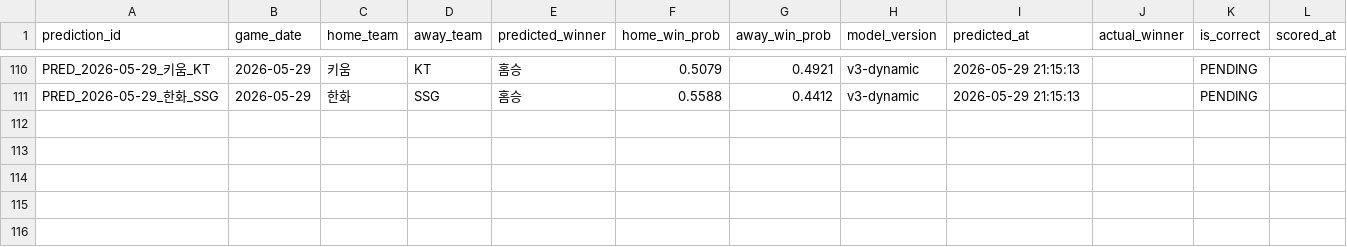
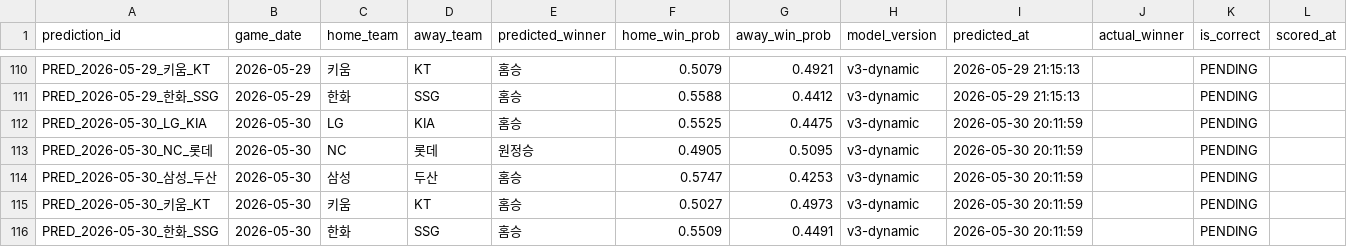
Before and after one commit to limanho001014-create/kbo-predictor-dynamic, a CSV file: data/predictions_log.csv, drawn as a sheet; only a part is shown, gaps mark what is left out.

```diff
--- a/data/predictions_log.csv
+++ b/data/predictions_log.csv
@@ -111 +111,6 @@ PRED_2026-05-29_키움_KT,2026-05-29,키움,KT,홈승,0.5079,0.4921,v3-dynamic,2
 PRED_2026-05-29_한화_SSG,2026-05-29,한화,SSG,홈승,0.5588,0.4412,v3-dynamic,2026-05-29 21:15:13,,PENDING,
+PRED_2026-05-30_LG_KIA,2026-05-30,LG,KIA,홈승,0.5525,0.4475,v3-dynamic,2026-05-30 20:11:59,,PENDING,
+PRED_2026-05-30_NC_롯데,2026-05-30,NC,롯데,원정승,0.4905,0.5095,v3-dynamic,2026-05-30 20:11:59,,PENDING,
+PRED_2026-05-30_삼성_두산,2026-05-30,삼성,두산,홈승,0.5747,0.4253,v3-dynamic,2026-05-30 20:11:59,,PENDING,
+PRED_2026-05-30_키움_KT,2026-05-30,키움,KT,홈승,0.5027,0.4973,v3-dynamic,2026-05-30 20:11:59,,PENDING,
+PRED_2026-05-30_한화_SSG,2026-05-30,한화,SSG,홈승,0.5509,0.4491,v3-dynamic,2026-05-30 20:11:59,,PENDING,
```
Also changed, not shown: data/games_history.csv, data/players_latest_hitter.csv, 7 other files.
